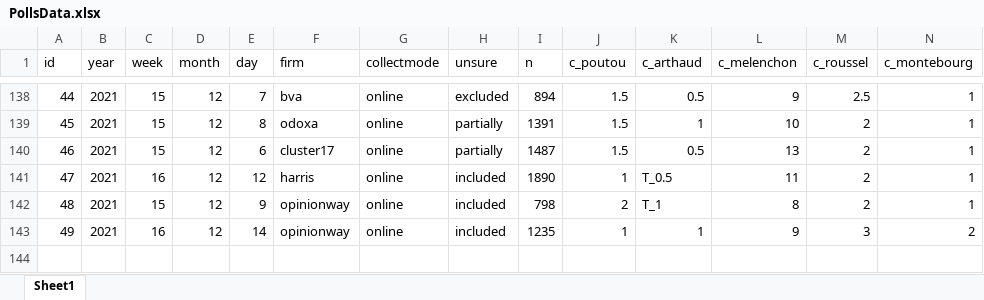
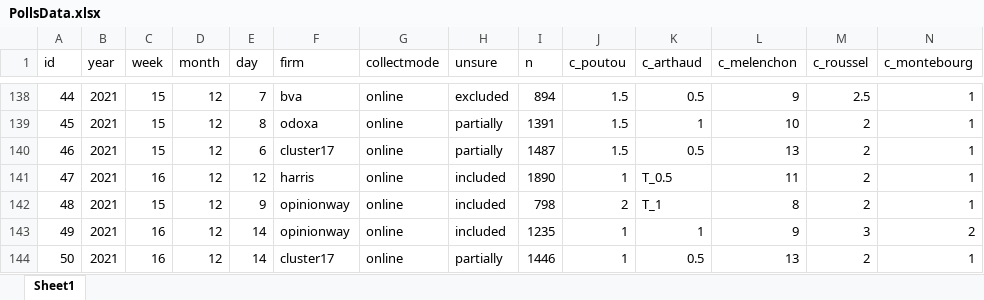
Before and after one commit to flavienganter/polls-2022-election, an Excel workbook: PollsData.xlsx, sheet Sheet1, drawn as a sheet; only a part is shown, gaps mark what is left out; values as stored, in another font and other column widths than the file's, no borders; rows hold the shown columns only; the diff names each change by its address in the sheet, - before the commit and + after, or states it on an @@ line.

Commit message:
update w/ cluster17 poll (12/17)

```diff
--- a/PollsData.xlsx (sheet Sheet1)
+++ b/PollsData.xlsx (sheet Sheet1)
+row 144: 50 | 2021 | 16 | 12 | 14 | cluster17 | online | partially | 1446 | 1 | 0.5 | 13 | 2 | 1
```
Also changed, not shown: 3 other files.
